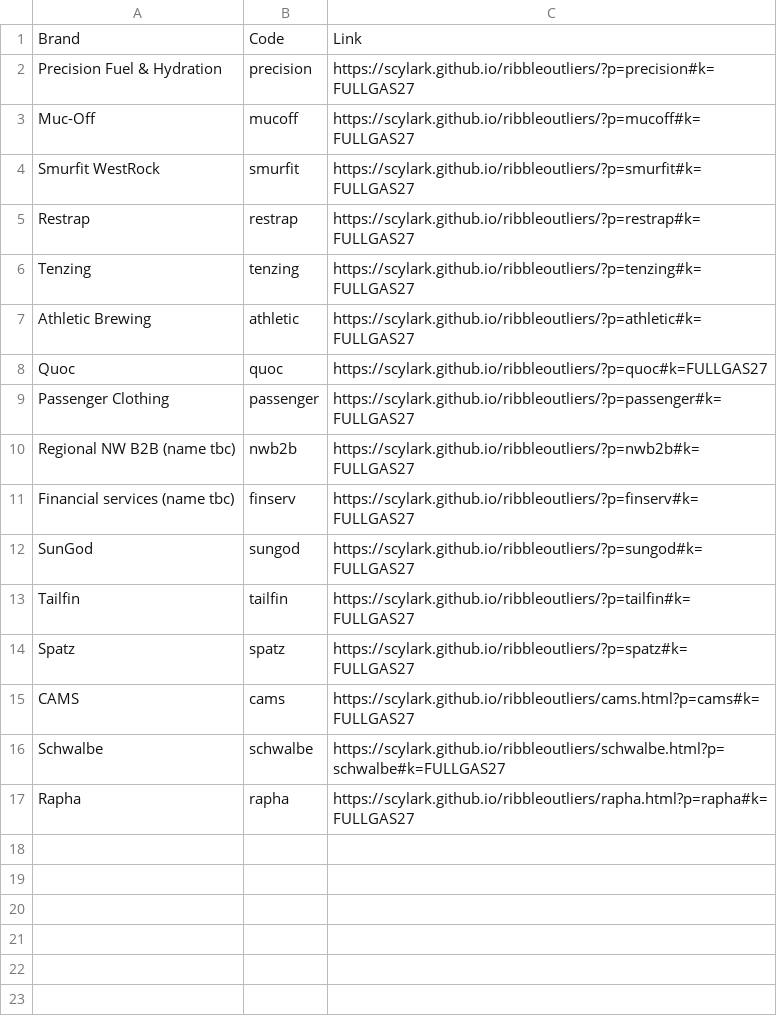
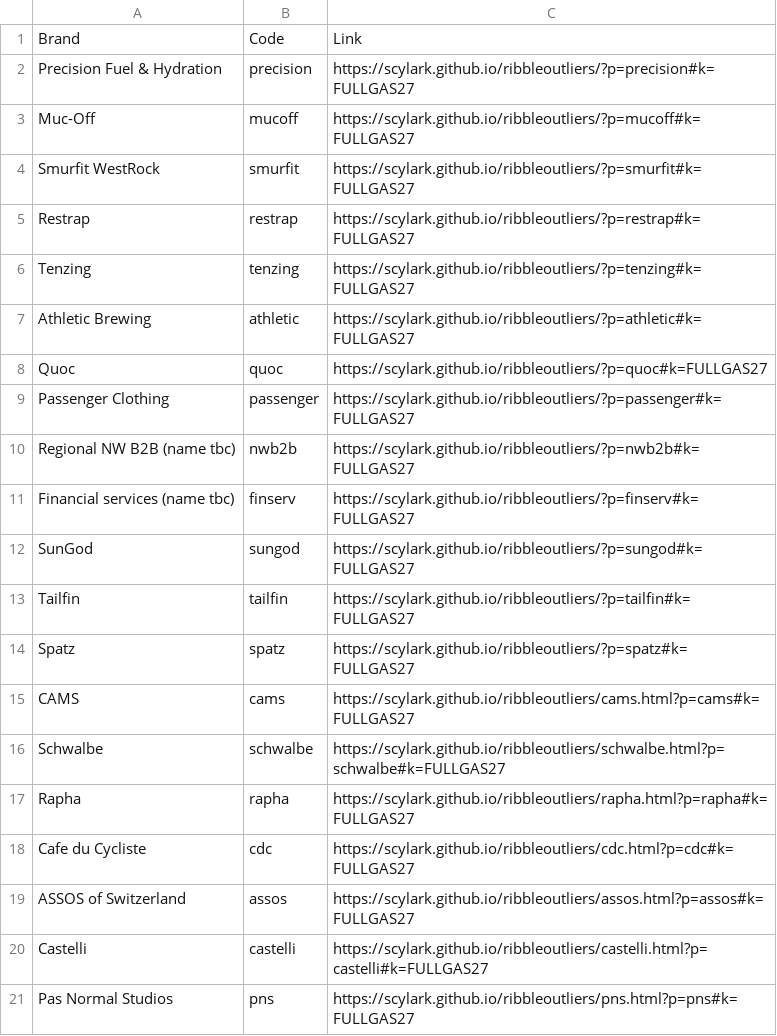
Before and after one commit to Scylark/ribbleoutliers, a CSV file: links.csv, drawn as a sheet; the diff names each change by its address in the sheet, - before the commit and + after, or states it on an @@ line.

Commit message:
Add Cafe du Cycliste, ASSOS, Castelli and Pas Normal Studios route notes

```diff
--- a/links.csv
+++ b/links.csv
+row 18: Cafe du Cycliste | cdc | https://scylark.github.io/ribbleoutliers/cdc.html?p=cdc#k=FULLGAS27
+row 19: ASSOS of Switzerland | assos | https://scylark.github.io/ribbleoutliers/assos.html?p=assos#k=FULLGAS27
+row 20: Castelli | castelli | https://scylark.github.io/ribbleoutliers/castelli.html?p=castelli#k=FULLGAS27
+row 21: Pas Normal Studios | pns | https://scylark.github.io/ribbleoutliers/pns.html?p=pns#k=FULLGAS27
```
Also changed, not shown: 8 other files.
